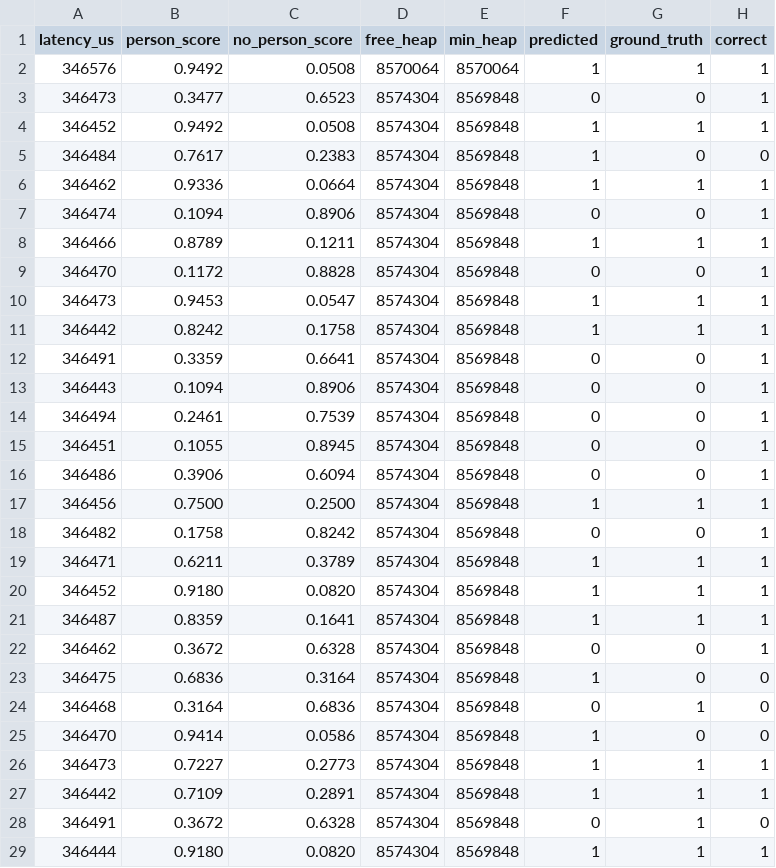
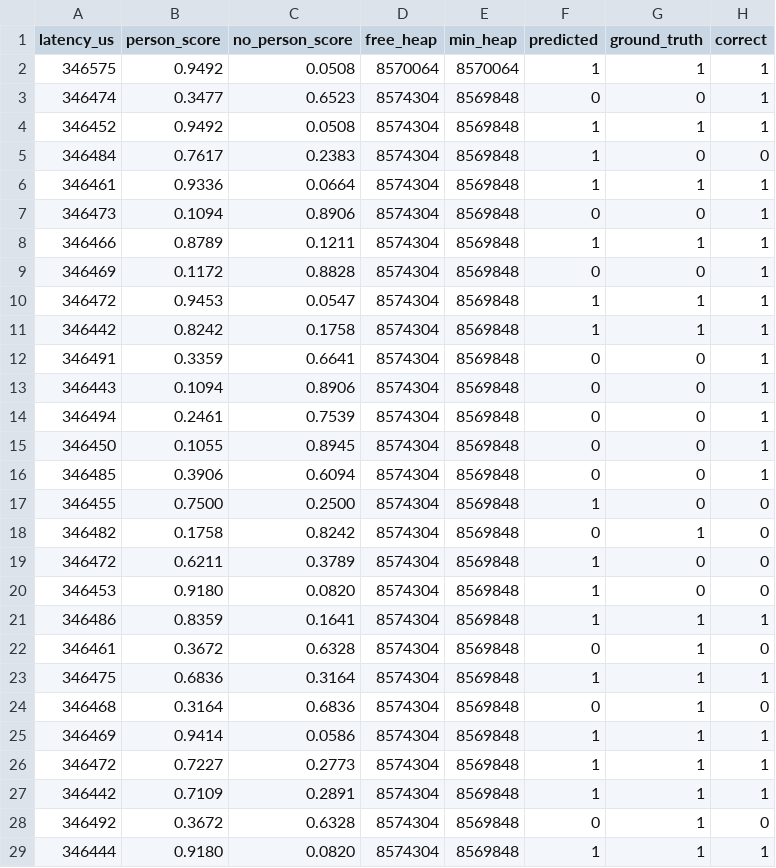
Before and after one commit to Graziele-Rodrigues/Person-Detection-ESP32-EYE, a CSV file: resultados.csv, drawn as a sheet; only a part is shown; the diff covers the shown part only; the diff names each change by its address in the sheet, - before the commit and + after, or states it on an @@ line.

Commit message:
Update resultados.csv with new latency data

```diff
--- a/resultados.csv
+++ b/resultados.csv
-A2 (latency_us): 346576
+A2 (latency_us): 346575
-A3 (latency_us): 346473
+A3 (latency_us): 346474
-A6 (latency_us): 346462
+A6 (latency_us): 346461
-A7 (latency_us): 346474
+A7 (latency_us): 346473
-A9 (latency_us): 346470
+A9 (latency_us): 346469
-A10 (latency_us): 346473
+A10 (latency_us): 346472
-A15 (latency_us): 346451
+A15 (latency_us): 346450
-A16 (latency_us): 346486
+A16 (latency_us): 346485
-A17 (latency_us): 346456
+A17 (latency_us): 346455
-G17 (ground_truth): 1
+G17 (ground_truth): 0
-H17:H20 (correct): 1
+H17:H20 (correct): 0
-G18 (ground_truth): 0
+G18 (ground_truth): 1
-A19 (latency_us): 346471
+A19 (latency_us): 346472
-G19:G20 (ground_truth): 1
+G19:G20 (ground_truth): 0
-A20 (latency_us): 346452
+A20 (latency_us): 346453
-A21 (latency_us): 346487
+A21 (latency_us): 346486
-A22 (latency_us): 346462
+A22 (latency_us): 346461
-G22:G23 (ground_truth): 0
+G22:G23 (ground_truth): 1
-H22 (correct): 1
+H22 (correct): 0
-H23 (correct): 0
+H23 (correct): 1
-A25 (latency_us): 346470
+A25 (latency_us): 346469
-G25 (ground_truth): 0
+G25 (ground_truth): 1
-H25 (correct): 0
+H25 (correct): 1
-A26 (latency_us): 346473
+A26 (latency_us): 346472
-A28 (latency_us): 346491
+A28 (latency_us): 346492
```
Also changed, not shown: 28 edited cells elsewhere in this file.
